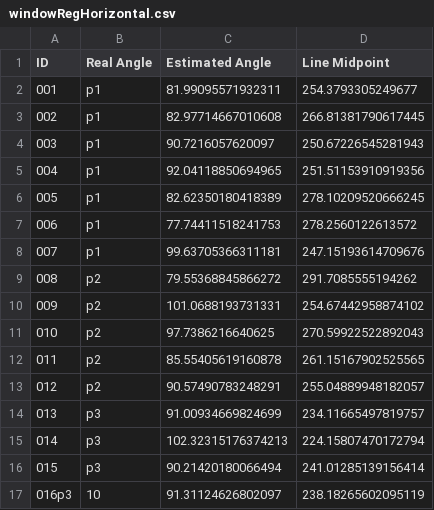
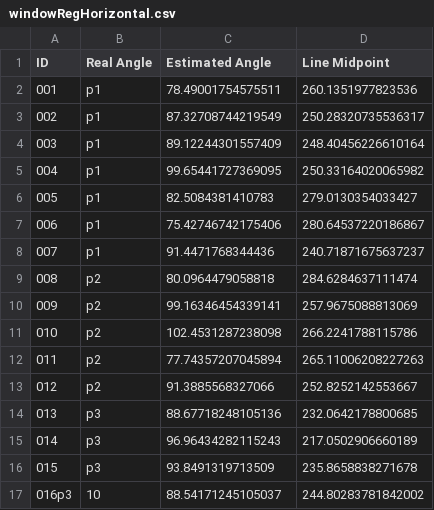
Before and after one commit to NicholasBerryman/CropRowOrient, a CSV file: proper/landscape/windowRegHorizontal.csv, drawn as a sheet; only a part is shown; the diff covers the shown part only.

```diff
--- a/proper/landscape/windowRegHorizontal.csv
+++ b/proper/landscape/windowRegHorizontal.csv
@@ -1,17 +1,17 @@
 ID,Real Angle,Estimated Angle,Line Midpoint
-001,p1,81.99095571932311,254.3793305249677
-002,p1,82.97714667010608,266.81381790617445
-003,p1,90.7216057620097,250.67226545281943
-004,p1,92.04118850694965,251.51153910919356
-005,p1,82.62350180418389,278.10209520666245
-006,p1,77.74411518241753,278.2560122613572
-007,p1,99.63705366311181,247.15193614709676
-008,p2,79.55368845866272,291.7085555194262
-009,p2,101.0688193731331,254.67442958874102
-010,p2,97.7386216640625,270.59922522892043
-011,p2,85.55405619160878,261.15167902525565
-012,p2,90.57490783248291,255.04889948182057
-013,p3,91.00934669824699,234.11665497819757
-014,p3,102.32315176374213,224.15807470172794
-015,p3,90.21420180066494,241.01285139156414
-016p3,10,91.31124626802097,238.18265602095119
+001,p1,78.49001754575511,260.1351977823536
+002,p1,87.32708744219549,250.28320735536317
+003,p1,89.12244301557409,248.40456226610164
+004,p1,99.65441727369095,250.33164020065982
+005,p1,82.5084381410783,279.0130354033427
+006,p1,75.42746742175406,280.64537220186867
+007,p1,91.4471768344436,240.71871675637237
+008,p2,80.0964479058818,284.6284637111474
+009,p2,99.16346454339141,257.9675088813069
+010,p2,102.4531287238098,266.2241788115786
+011,p2,77.74357207045894,265.11006208227263
+012,p2,91.3885568327066,252.8252142553667
+013,p3,88.67718248105136,232.0642178800685
+014,p3,96.96434282115243,217.0502906660189
+015,p3,93.8491319713509,235.8658838271678
+016p3,10,88.54171245105037,244.80283781842002
```
Also changed, not shown: 148 edited cells elsewhere in this file, proper/landscape/horiStripsHorizontal.csv, proper/landscape/simpliStripsHorizontal.csv, 16 other files.
